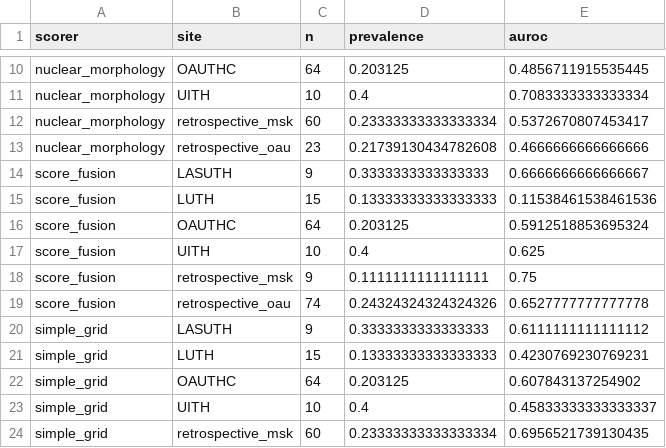
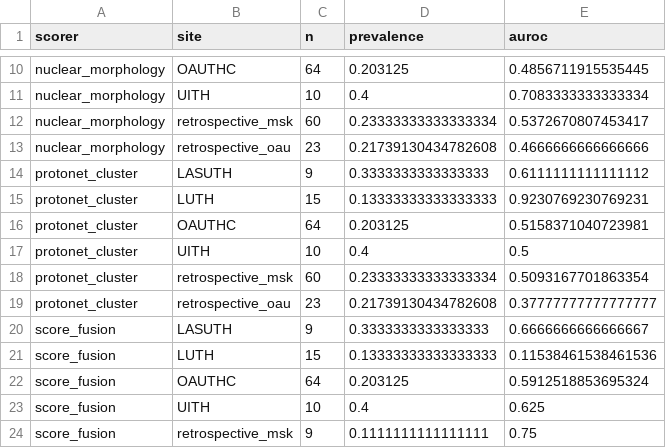
Before and after one commit to mat10d/ARGO-DeepMSI, a CSV file: results/comparison/per_site_clean.csv, drawn as a sheet; only a part is shown, gaps mark what is left out; the shorter side is filled out with more unchanged rows; the diff names each change by its address in the sheet, - before the commit and + after, or states it on an @@ line.

```diff
--- a/results/comparison/per_site_clean.csv
+++ b/results/comparison/per_site_clean.csv
+row 14: protonet_cluster | LASUTH | 9 | 0.3333333333333333 | 0.6111111111111112
+row 15: protonet_cluster | LUTH | 15 | 0.13333333333333333 | 0.9230769230769231
+row 16: protonet_cluster | OAUTHC | 64 | 0.203125 | 0.5158371040723981
+row 17: protonet_cluster | UITH | 10 | 0.4 | 0.5
+row 18: protonet_cluster | retrospective_msk | 60 | 0.23333333333333334 | 0.5093167701863354
+row 19: protonet_cluster | retrospective_oau | 23 | 0.21739130434782608 | 0.37777777777777777
```
Also changed, not shown: results/comparison/leaderboard.csv, 16 other files.
